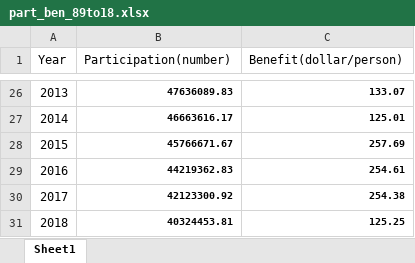
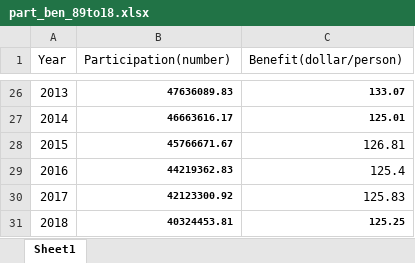
Before and after one commit to yyd007/DataVis-SNAP, an Excel workbook: SNAP Project/part_ben_89to18.xlsx, sheet Sheet1, drawn as a sheet; only a part is shown, gaps mark what is left out; values as stored, in another font and other column widths than the file's, no borders; the diff names each change by its address in the sheet, - before the commit and + after, or states it on an @@ line.

```diff
--- a/SNAP Project/part_ben_89to18.xlsx (sheet Sheet1)
+++ b/SNAP Project/part_ben_89to18.xlsx (sheet Sheet1)
-C28 (Benefit(dollar/person)): 257.69
+C28 (Benefit(dollar/person)): 126.81
-C28:C30 bold: on
+C28:C30 bold: off, text size: larger
-C29 (Benefit(dollar/person)): 254.61
+C29 (Benefit(dollar/person)): 125.4
-C30 (Benefit(dollar/person)): 254.38
+C30 (Benefit(dollar/person)): 125.83
```
Also changed, not shown: 9 other files.
